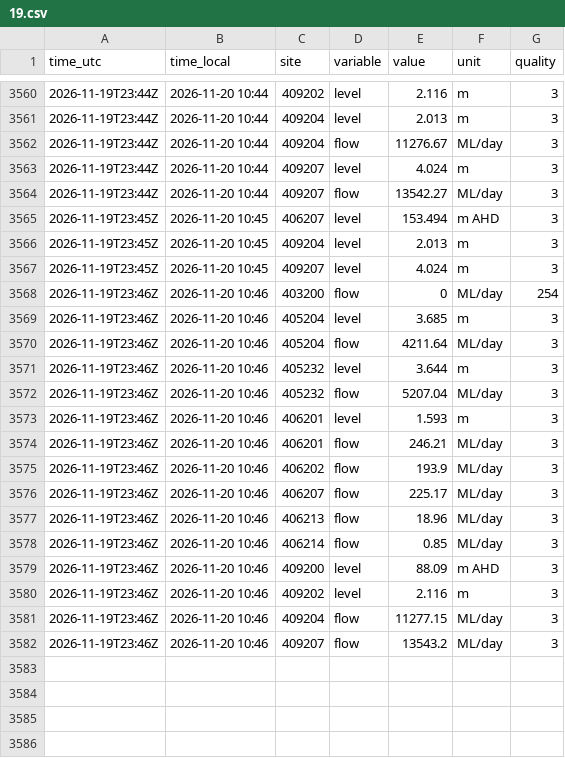
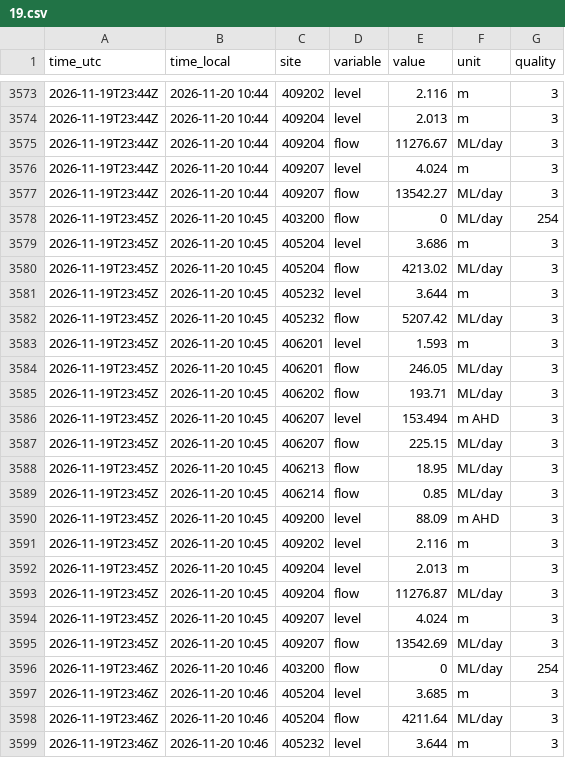
Before and after one commit to JLA92-bit/joshmakesgames-site, a CSV file: river-watch/data/hourly/2026-11/19.csv, drawn as a sheet; only a part is shown, gaps mark what is left out; the shorter side is filled out with more unchanged rows; the diff covers the shown part only; the diff names each change by its address in the sheet, - before the commit and + after, or states it on an @@ line.

```diff
--- a/river-watch/data/hourly/2026-11/19.csv
+++ b/river-watch/data/hourly/2026-11/19.csv
+row 3578: 2026-11-19T23:45Z | 2026-11-20 10:45 | 403200 | flow | 0 | ML/day | 254
+row 3579: 2026-11-19T23:45Z | 2026-11-20 10:45 | 405204 | level | 3.686 | m | 3
+row 3580: 2026-11-19T23:45Z | 2026-11-20 10:45 | 405204 | flow | 4213.02 | ML/day | 3
+row 3581: 2026-11-19T23:45Z | 2026-11-20 10:45 | 405232 | level | 3.644 | m | 3
+row 3582: 2026-11-19T23:45Z | 2026-11-20 10:45 | 405232 | flow | 5207.42 | ML/day | 3
+row 3583: 2026-11-19T23:45Z | 2026-11-20 10:45 | 406201 | level | 1.593 | m | 3
+row 3584: 2026-11-19T23:45Z | 2026-11-20 10:45 | 406201 | flow | 246.05 | ML/day | 3
+row 3585: 2026-11-19T23:45Z | 2026-11-20 10:45 | 406202 | flow | 193.71 | ML/day | 3
+row 3587: 2026-11-19T23:45Z | 2026-11-20 10:45 | 406207 | flow | 225.15 | ML/day | 3
+row 3588: 2026-11-19T23:45Z | 2026-11-20 10:45 | 406213 | flow | 18.95 | ML/day | 3
+row 3589: 2026-11-19T23:45Z | 2026-11-20 10:45 | 406214 | flow | 0.85 | ML/day | 3
+row 3590: 2026-11-19T23:45Z | 2026-11-20 10:45 | 409200 | level | 88.09 | m AHD | 3
+row 3591: 2026-11-19T23:45Z | 2026-11-20 10:45 | 409202 | level | 2.116 | m | 3
+row 3593: 2026-11-19T23:45Z | 2026-11-20 10:45 | 409204 | flow | 11276.87 | ML/day | 3
+row 3595: 2026-11-19T23:45Z | 2026-11-20 10:45 | 409207 | flow | 13542.69 | ML/day | 3
```
Also changed, not shown: 13 added rows elsewhere in this file, river-watch/data/storage/406219.csv, 5 other files.
